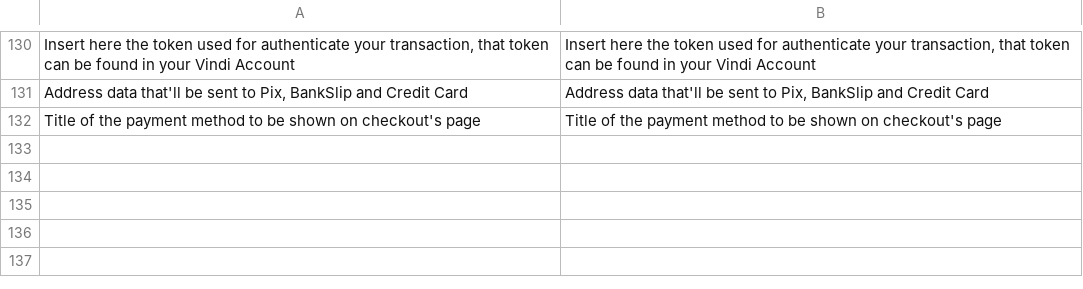
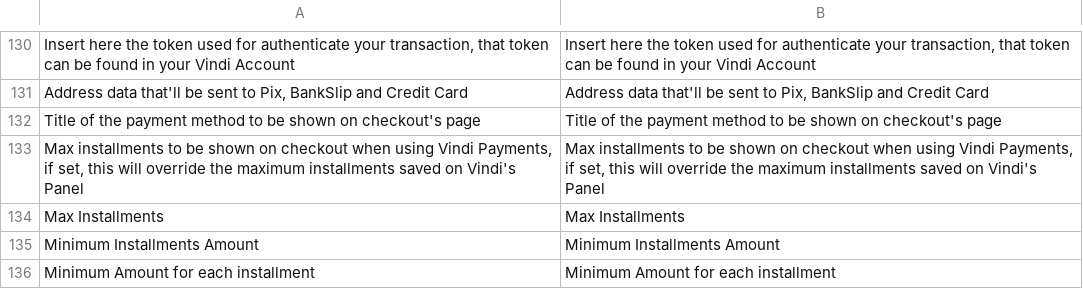
Before and after one commit to vindi/magento2-payments, a CSV file: i18n/en_US.csv, drawn as a sheet; only a part is shown, gaps mark what is left out; the diff names each change by its address in the sheet, - before the commit and + after, or states it on an @@ line.

```diff
--- a/i18n/en_US.csv
+++ b/i18n/en_US.csv
+row 133: Max installments to be shown on checkout when using Vindi Payments, if set, this will override the maximum installments saved on Vindi's Panel | Max installments to be shown on checkout when using Vindi Payments, if set, this will override the maximum installments saved on Vindi's Panel
+row 134: Max Installments | Max Installments
+row 135: Minimum Installments Amount | Minimum Installments Amount
+row 136: Minimum Amount for each installment | Minimum Amount for each installment
```
Also changed, not shown: i18n/pt_BR.csv, 5 other files.
